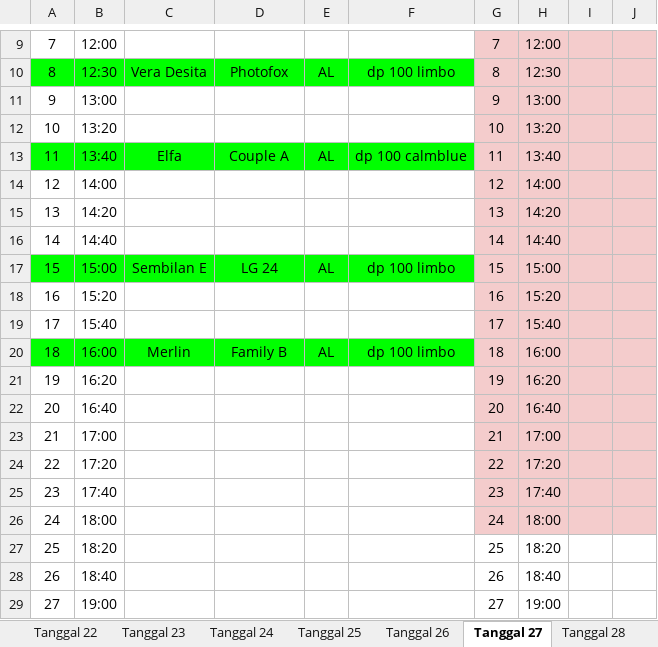
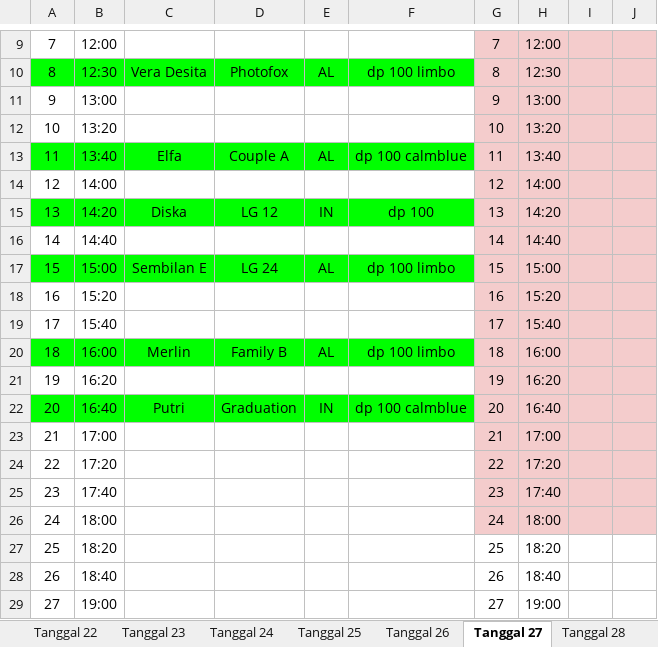
Before and after one commit to whynunuu/FoxeStudio, an Excel workbook: file2.xlsx, sheet Tanggal 27, drawn as a sheet; only a part is shown, gaps mark what is left out; values as stored, in another font and other column widths than the file's, no borders; charts and pictures not drawn; the diff names each change by its address in the sheet, - before the commit and + after, or states it on an @@ line.

```diff
--- a/file2.xlsx (sheet Tanggal 27)
+++ b/file2.xlsx (sheet Tanggal 27)
-A15:F15 fill: none
+A15:F15 fill: #00FF00
-C15: (empty)
+C15: Diska
-D15: (empty)
+D15: LG 12
-E15: (empty)
+E15: IN
-F15: (empty)
+F15: dp 100
-A22:F22 fill: none
+A22:F22 fill: #00FF00
-C22: (empty)
+C22: Putri
-D22: (empty)
+D22: Graduation
-E22: (empty)
+E22: IN
-F22: (empty)
+F22: dp 100 calmblue
```
Also changed, not shown: sheet Tanggal 26, file1.xlsm, 3 other files.
